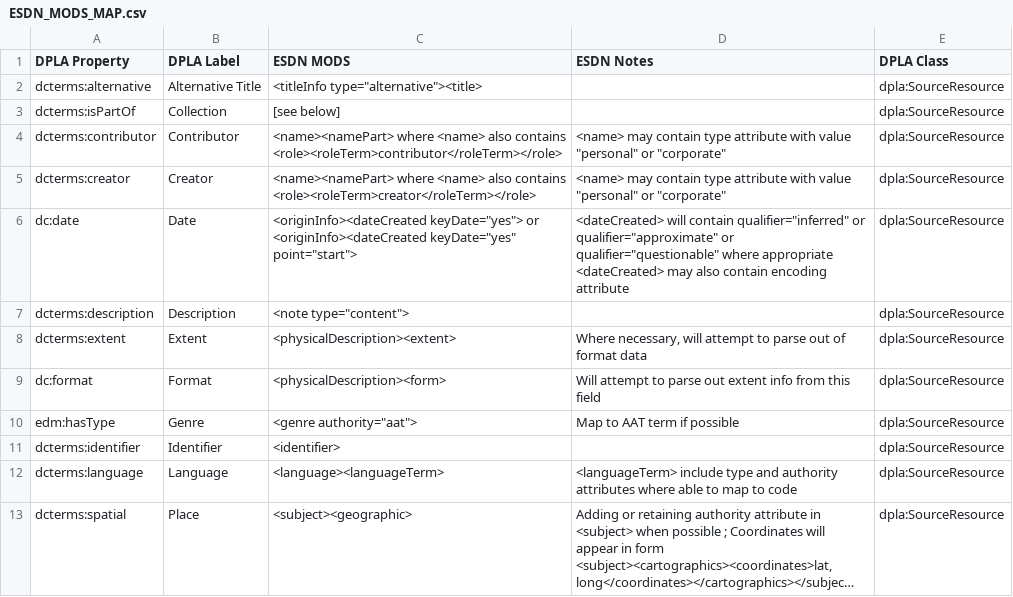
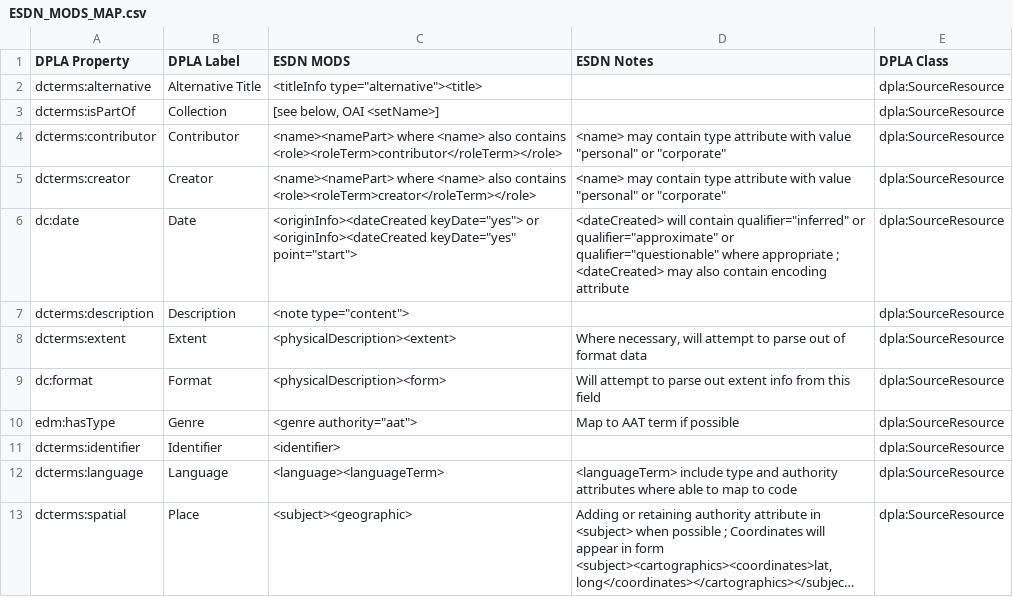
Before and after one commit to ESDNhub/ESDNDocs, a CSV file: ESDN_MODS_MAP.csv, drawn as a sheet; only a part is shown; long unchanged cells end in ….

Commit message:
more cleanup

```diff
--- a/ESDN_MODS_MAP.csv
+++ b/ESDN_MODS_MAP.csv
@@ -2,8 +2,6 @@ DPLA Property,DPLA Label ,ESDN MODS,ESDN Notes,DPLA Class
 dcterms:alternative,Alternative Title,"<titleInfo type=""alternative""><title>",,dpla:SourceResource
-dcterms:isPartOf,Collection,[see below],,dpla:SourceResource
+dcterms:isPartOf,Collection,"[see below, OAI <setName>]",,dpla:SourceResource
 dcterms:contributor,Contributor,<name><namePart> where <name> also contains <role><roleTerm>contributor</roleTerm></role>,"<name> may contain type attribute with value ""personal"" or ""corporate""",dpla:SourceResource
 dcterms:creator,Creator,<name><namePart> where <name> also contains <role><roleTerm>creator</roleTerm></role>,"<name> may contain type attribute with value ""personal"" or ""corporate""",dpla:SourceResource
-dc:date,Date,"<originInfo><dateCreated keyDate=""yes""> or <originInfo><dateCreated keyDate=""yes"" point=""start"">","<dateCreated> will contain qualifier=""inferred"" or qualifier=""approximate"" or qualifier=""questionable"" where appropriate
-
-<dateCreated> may also contain encoding attribute ",dpla:SourceResource
+dc:date,Date,"<originInfo><dateCreated keyDate=""yes""> or <originInfo><dateCreated keyDate=""yes"" point=""start"">","<dateCreated> will contain qualifier=""inferred"" or qualifier=""approximate"" or qualifier=""questionable"" where appropriate ; <dateCreated> may also contain encoding attribute ",dpla:SourceResource
 dcterms:description,Description,"<note type=""content""> ",,dpla:SourceResource
```
